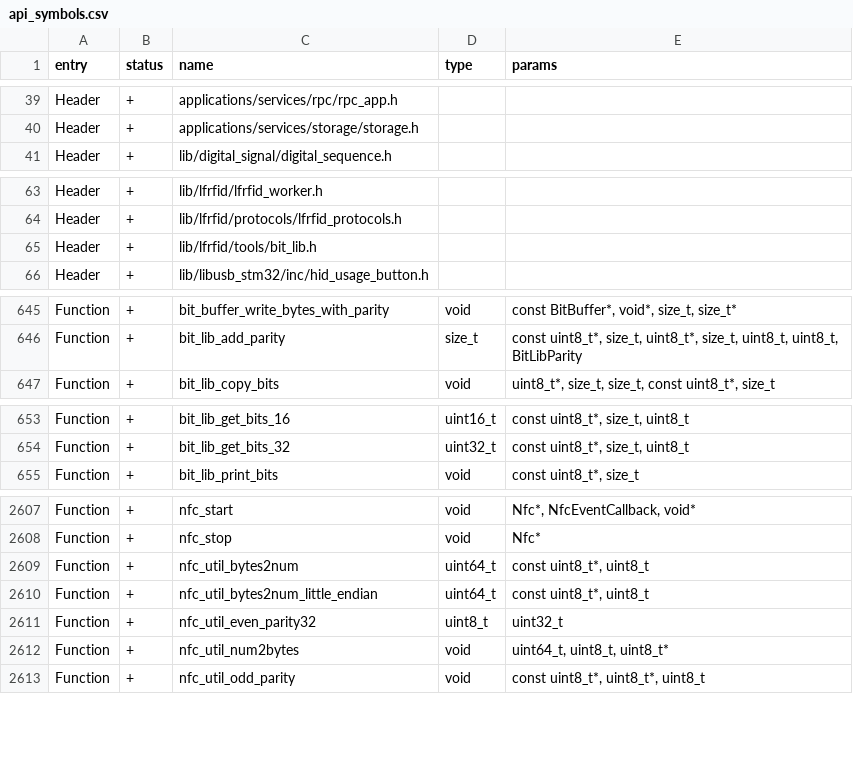
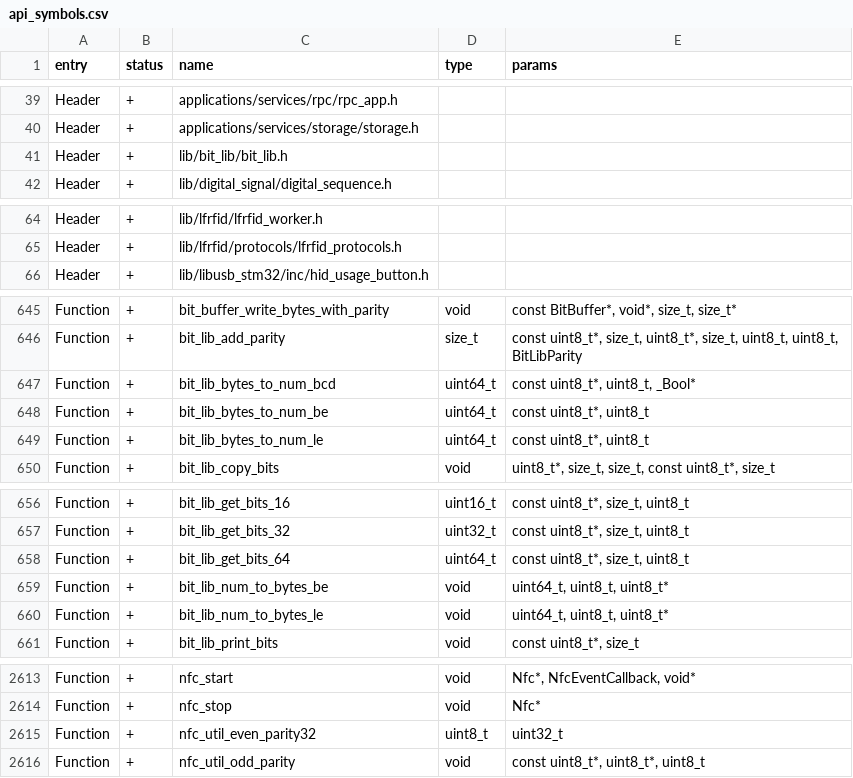
Before and after one commit to Gustav-png/Moon-Firmware, a CSV file: targets/f7/api_symbols.csv, drawn as a sheet; only a part is shown, gaps mark what is left out; removed rows and columns are numbered as before the commit, all else as after; the diff covers the shown part only; the diff names each change by its address in the sheet, - before the commit and + after, or states it on an @@ line.

```diff
--- a/targets/f7/api_symbols.csv
+++ b/targets/f7/api_symbols.csv
+row 41: Header | + | lib/bit_lib/bit_lib.h
-row 65: Header | + | lib/lfrfid/tools/bit_lib.h
+row 647: Function | + | bit_lib_bytes_to_num_bcd | uint64_t | const uint8_t*, uint8_t, _Bool*
+row 648: Function | + | bit_lib_bytes_to_num_be | uint64_t | const uint8_t*, uint8_t
+row 649: Function | + | bit_lib_bytes_to_num_le | uint64_t | const uint8_t*, uint8_t
+row 658: Function | + | bit_lib_get_bits_64 | uint64_t | const uint8_t*, size_t, uint8_t
+row 659: Function | + | bit_lib_num_to_bytes_be | void | uint64_t, uint8_t, uint8_t*
+row 660: Function | + | bit_lib_num_to_bytes_le | void | uint64_t, uint8_t, uint8_t*
-row 2609: Function | + | nfc_util_bytes2num | uint64_t | const uint8_t*, uint8_t
-row 2610: Function | + | nfc_util_bytes2num_little_endian | uint64_t | const uint8_t*, uint8_t
-row 2612: Function | + | nfc_util_num2bytes | void | uint64_t, uint8_t, uint8_t*
```
Also changed, not shown: 1 edited cell elsewhere in this file, targets/f18/api_symbols.csv, 52 other files.
